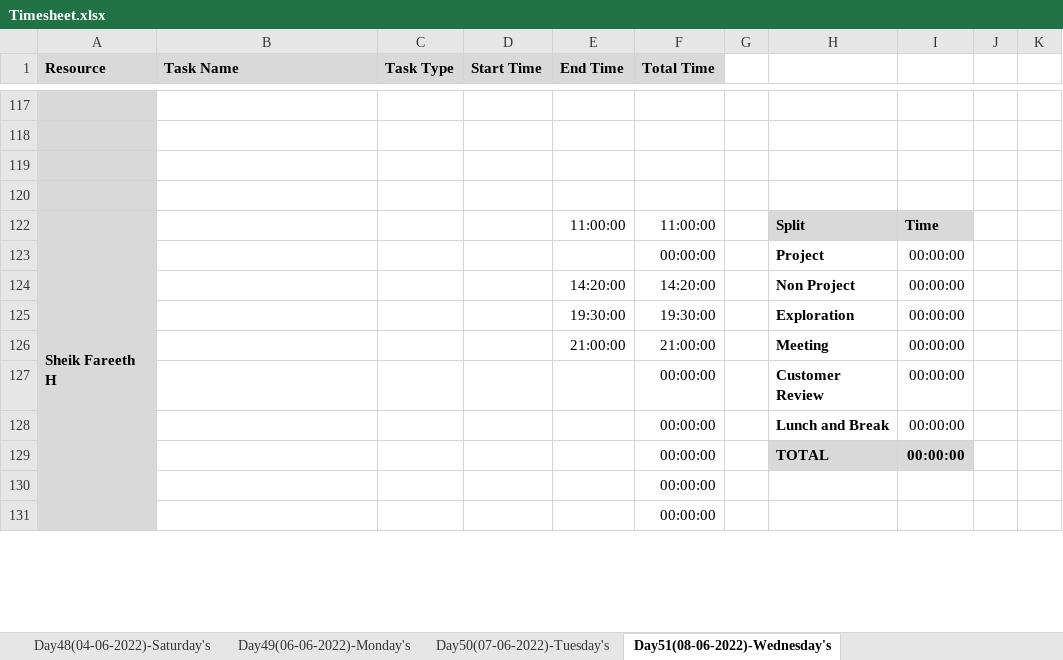
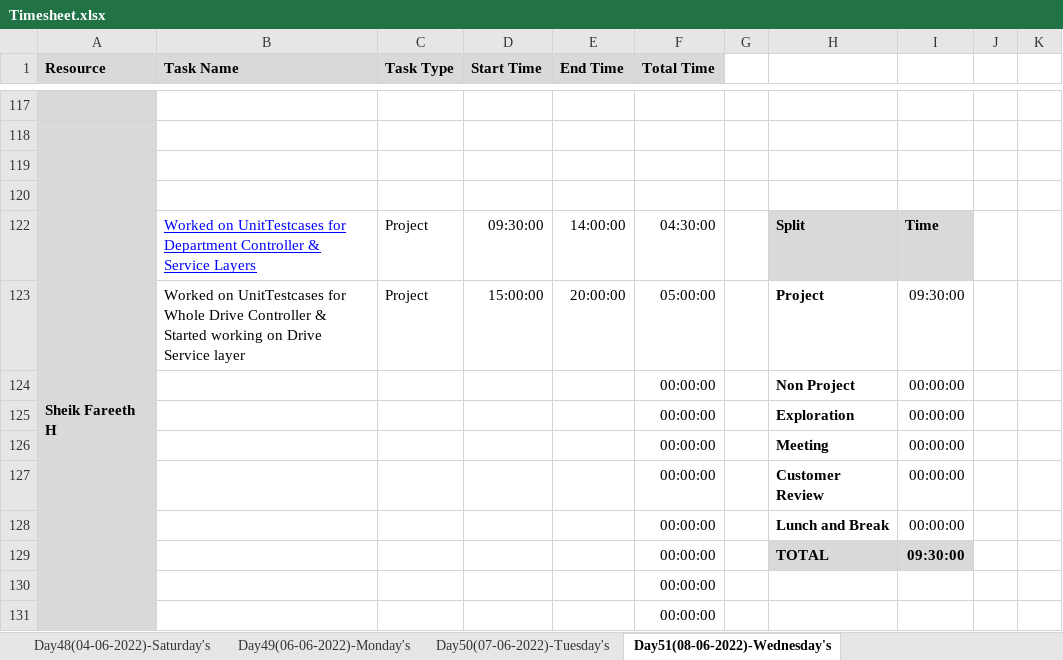
Before and after one commit to TeamAlpha01/Project, an Excel workbook: Process/Timesheet/Timesheet.xlsx, sheet Day51(08-06-2022)-Wednesday's, drawn as a sheet; only a part is shown, gaps mark what is left out; values as stored, in another font and other column widths than the file's, no borders; conditional formats not drawn; removed rows and columns are numbered as before the commit, all else as after; rows hold the shown columns only; the diff names each change by its address in the sheet, - before the commit and + after, or states it on an @@ line.

Commit message:
Updated Timesheet - SheikFareeth H & Worked on UnitTestCases For Whole Drive Controller

```diff
--- a/Process/Timesheet/Timesheet.xlsx (sheet Day51(08-06-2022)-Wednesday's)
+++ b/Process/Timesheet/Timesheet.xlsx (sheet Day51(08-06-2022)-Wednesday's)
-B122 (Task Name): (empty)
+B122 (Task Name): Worked on UnitTestcases for Department Controller & Service Layers
-C122 (Task Type): (empty)
+C122 (Task Type): Project
-D122 (Start Time): (empty)
+D122 (Start Time): 09:30:00
-E122 (End Time): 11:00:00
+E122 (End Time): 14:00:00
-F122 (Total Time): 11:00:00
+F122 (Total Time): 04:30:00
+row 123:  | Worked on UnitTestcases for Whole Drive Controller & Started working on Drive Service layer | Project | 15:00:00 | 20:00:00 | 05:00:00 |  | Project | 09:30:00
-H124: Project
+H124: Non Project
-row 124:  |  |  |  | 14:20:00 | 14:20:00 |  | Non Project | 00:00:00
-E125 (End Time): 19:30:00
+E125 (End Time): (empty)
-F125 (Total Time): 19:30:00
+F125 (Total Time): 00:00:00
-E126 (End Time): 21:00:00
+E126 (End Time): (empty)
-F126 (Total Time): 21:00:00
+F126 (Total Time): 00:00:00
-I129: 00:00:00
+I129: 09:30:00
```
Also changed, not shown: formulas that keep their value, 3 other files.
